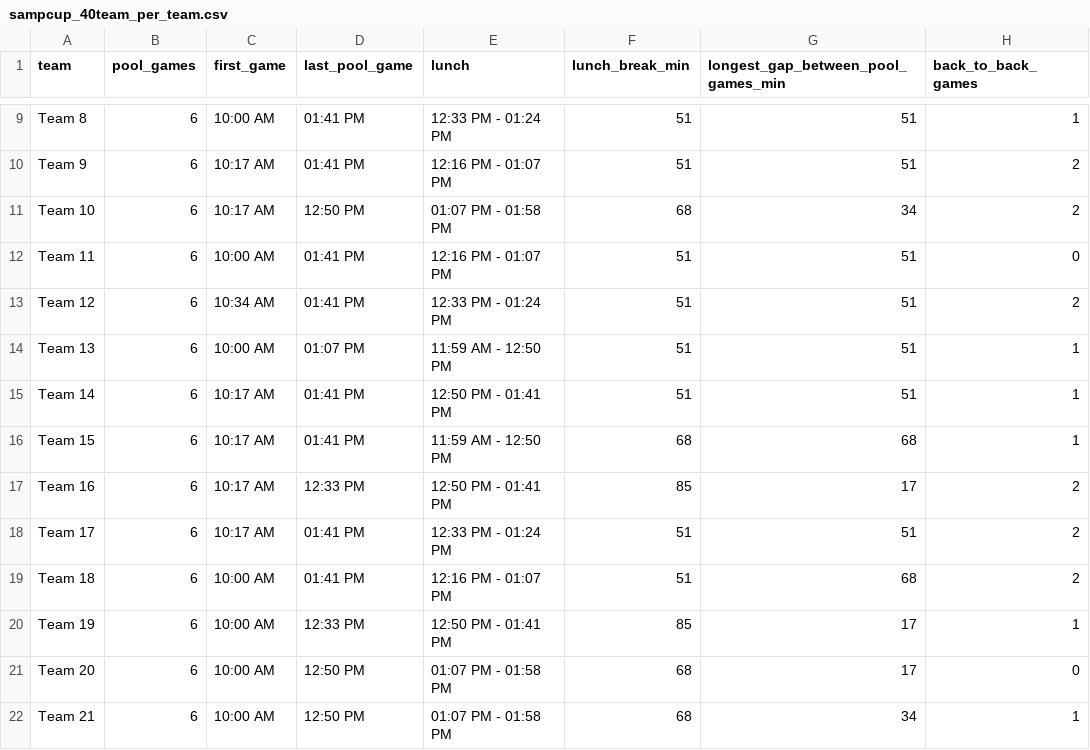
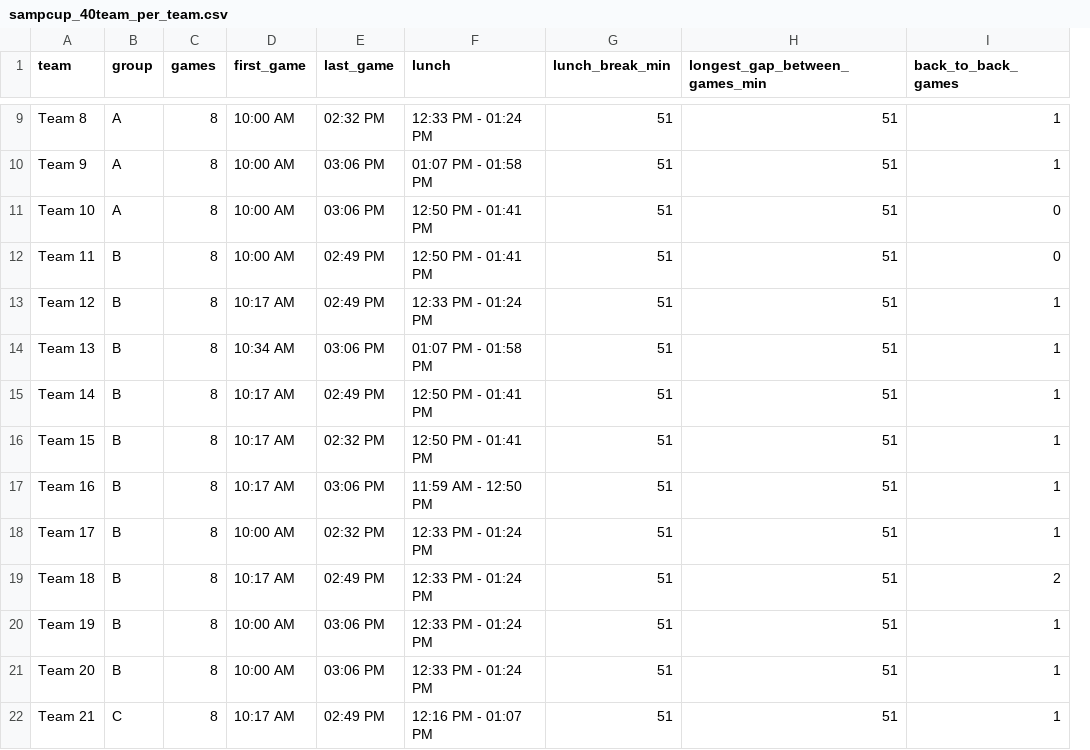
Before and after one commit to itsKrutarth/SampCup, a CSV file: Tournament Resources/sampcup_40team_per_team.csv, drawn as a sheet; only a part is shown, gaps mark what is left out; removed rows and columns are numbered as before the commit, all else as after; the diff covers the shown part only; the diff names each change by its address in the sheet, - before the commit and + after, or states it on an @@ line.

```diff
--- a/Tournament Resources/sampcup_40team_per_team.csv
+++ b/Tournament Resources/sampcup_40team_per_team.csv
-column B (pool_games), rows 9-22: all 6
+column B (group), rows 9-22: A | A | A | B | B | B | B | B | B | B | B | B | B | C
+column C (games), rows 9-22: all 8
-column D (last_pool_game), rows 9-22: 01:41 PM | 01:41 PM | 12:50 PM | 01:41 PM | 01:41 PM | 01:07 PM | 01:41 PM | 01:41 PM | 12:33 PM | 01:41 PM | 01:41 PM | 12:33 PM | 12:50 PM | 12:50 PM
+column E (last_game), rows 9-22: 02:32 PM | 03:06 PM | 03:06 PM | 02:49 PM | 02:49 PM | 03:06 PM | 02:49 PM | 02:32 PM | 03:06 PM | 02:32 PM | 02:49 PM | 03:06 PM | 03:06 PM | 02:49 PM
-H1: longest_gap_between_pool_games_min
+H1: longest_gap_between_games_min
-D10:D11 (first_game): 10:17 AM
+D10:D11 (first_game): 10:00 AM
-F10 (lunch): 12:16 PM - 01:07 PM
+F10 (lunch): 01:07 PM - 01:58 PM
-I10 (back_to_back_games): 2
+I10 (back_to_back_games): 1
-F11 (lunch): 01:07 PM - 01:58 PM
+F11 (lunch): 12:50 PM - 01:41 PM
-G11 (lunch_break_min): 68
+G11 (lunch_break_min): 51
-H11 (longest_gap_between_games_min): 34
+H11 (longest_gap_between_games_min): 51
-I11 (back_to_back_games): 2
+I11 (back_to_back_games): 0
-F12 (lunch): 12:16 PM - 01:07 PM
+F12 (lunch): 12:50 PM - 01:41 PM
-D13 (first_game): 10:34 AM
+D13 (first_game): 10:17 AM
-I13 (back_to_back_games): 2
+I13 (back_to_back_games): 1
-D14 (first_game): 10:00 AM
+D14 (first_game): 10:34 AM
-F14 (lunch): 11:59 AM - 12:50 PM
+F14 (lunch): 01:07 PM - 01:58 PM
-F16 (lunch): 11:59 AM - 12:50 PM
+F16 (lunch): 12:50 PM - 01:41 PM
-G16 (lunch_break_min): 68
+G16 (lunch_break_min): 51
-H16 (longest_gap_between_games_min): 68
+H16 (longest_gap_between_games_min): 51
-F17 (lunch): 12:50 PM - 01:41 PM
+F17 (lunch): 11:59 AM - 12:50 PM
-G17 (lunch_break_min): 85
+G17 (lunch_break_min): 51
-H17 (longest_gap_between_games_min): 17
+H17 (longest_gap_between_games_min): 51
-I17:I18 (back_to_back_games): 2
+I17:I18 (back_to_back_games): 1
-D18 (first_game): 10:17 AM
+D18 (first_game): 10:00 AM
-D19 (first_game): 10:00 AM
+D19 (first_game): 10:17 AM
-F19 (lunch): 12:16 PM - 01:07 PM
+F19 (lunch): 12:33 PM - 01:24 PM
-H19 (longest_gap_between_games_min): 68
+H19 (longest_gap_between_games_min): 51
-F20 (lunch): 12:50 PM - 01:41 PM
+F20 (lunch): 12:33 PM - 01:24 PM
-G20 (lunch_break_min): 85
+G20 (lunch_break_min): 51
-H20:H21 (longest_gap_between_games_min): 17
+H20:H21 (longest_gap_between_games_min): 51
-F21 (lunch): 01:07 PM - 01:58 PM
+F21 (lunch): 12:33 PM - 01:24 PM
-G21:G22 (lunch_break_min): 68
+G21:G22 (lunch_break_min): 51
-I21 (back_to_back_games): 0
+I21 (back_to_back_games): 1
-D22 (first_game): 10:00 AM
+D22 (first_game): 10:17 AM
-F22 (lunch): 01:07 PM - 01:58 PM
+F22 (lunch): 12:16 PM - 01:07 PM
-H22 (longest_gap_between_games_min): 34
+H22 (longest_gap_between_games_min): 51
```
Also changed, not shown: 87 edited cells elsewhere in this file, Tournament Resources/sampcup_40team_knockout_schedule.csv, Tournament Resources/sampcup_40team_pool_schedule.csv, 18 other files.
